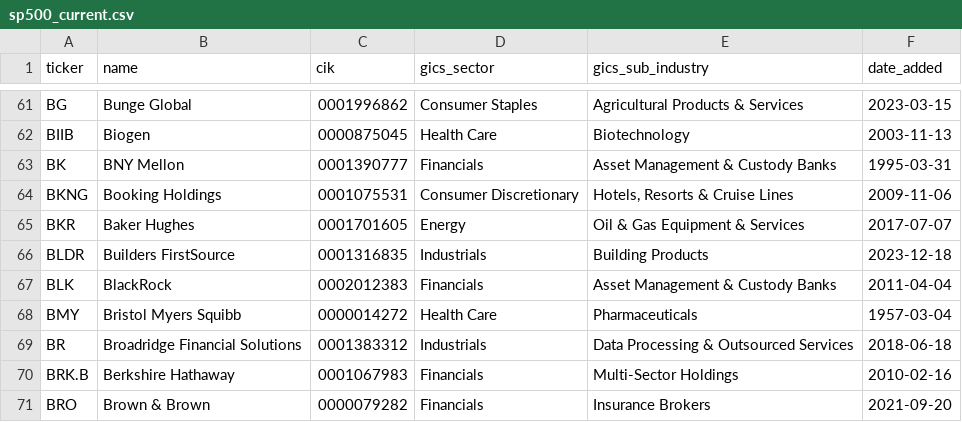
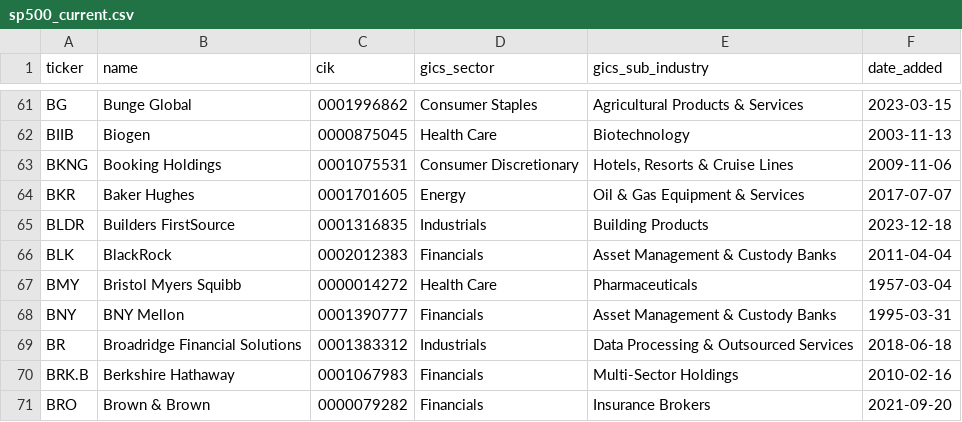
Before and after one commit to arielNacamulli/pitindex, a CSV file: pitindex/data/sp500_current.csv, drawn as a sheet; only a part is shown, gaps mark what is left out; removed rows and columns are numbered as before the commit, all else as after; the diff names each change by its address in the sheet, - before the commit and + after, or states it on an @@ line.

```diff
--- a/pitindex/data/sp500_current.csv
+++ b/pitindex/data/sp500_current.csv
-row 63: BK | BNY Mellon | 0001390777 | Financials | Asset Management & Custody Banks | 1995-03-31
+row 68: BNY | BNY Mellon | 0001390777 | Financials | Asset Management & Custody Banks | 1995-03-31
```
Also changed, not shown: pitindex/data/sp500_changes.csv, 2 other files.
